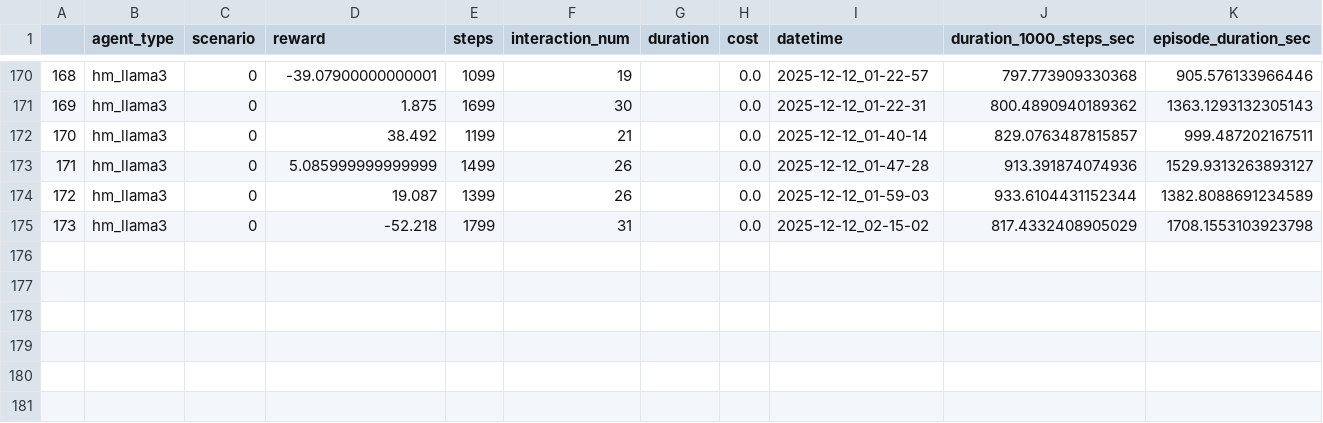
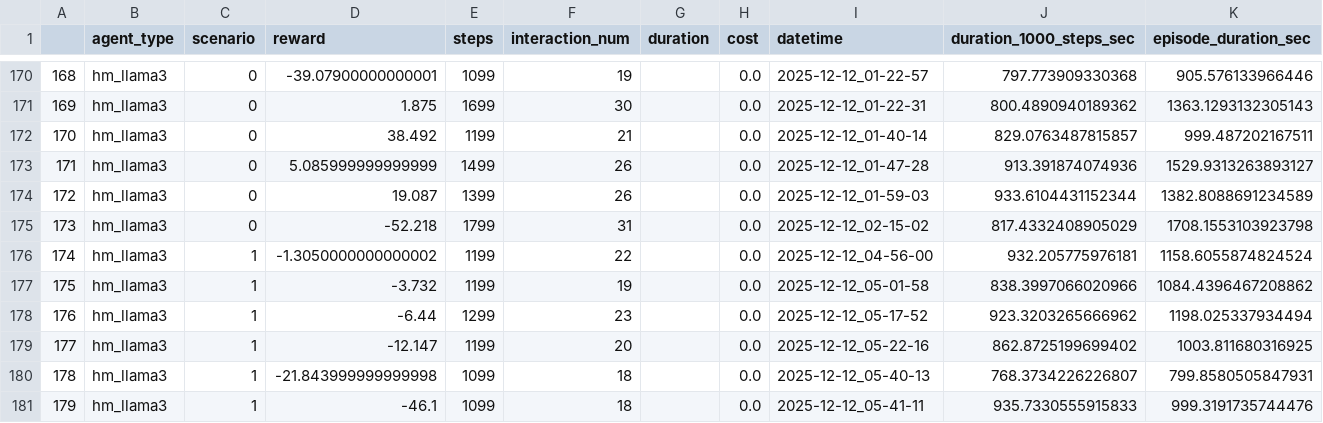
Before and after one commit to aacchan/Graduation_Research, a CSV file: results/rws_scores.csv, drawn as a sheet; only a part is shown, gaps mark what is left out; rows hold the shown columns only; the diff names each change by its address in the sheet, - before the commit and + after, or states it on an @@ line.

Commit message:
Add new RWS scores for hm_llama3 model

```diff
--- a/results/rws_scores.csv
+++ b/results/rws_scores.csv
+row 176: 174 | hm_llama3 | 1 | -1.3050000000000002 | 1199 | 22 |  | 0.0 | 2025-12-12_04-56-00 | 932.205775976181 | 1158.6055874824524
+row 177: 175 | hm_llama3 | 1 | -3.732 | 1199 | 19 |  | 0.0 | 2025-12-12_05-01-58 | 838.3997066020966 | 1084.4396467208862
+row 178: 176 | hm_llama3 | 1 | -6.44 | 1299 | 23 |  | 0.0 | 2025-12-12_05-17-52 | 923.3203265666962 | 1198.025337934494
+row 179: 177 | hm_llama3 | 1 | -12.147 | 1199 | 20 |  | 0.0 | 2025-12-12_05-22-16 | 862.8725199699402 | 1003.811680316925
+row 180: 178 | hm_llama3 | 1 | -21.843999999999998 | 1099 | 18 |  | 0.0 | 2025-12-12_05-40-13 | 768.3734226226807 | 799.8580505847931
+row 181: 179 | hm_llama3 | 1 | -46.1 | 1099 | 18 |  | 0.0 | 2025-12-12_05-41-11 | 935.7330555915833 | 999.3191735744476
```
